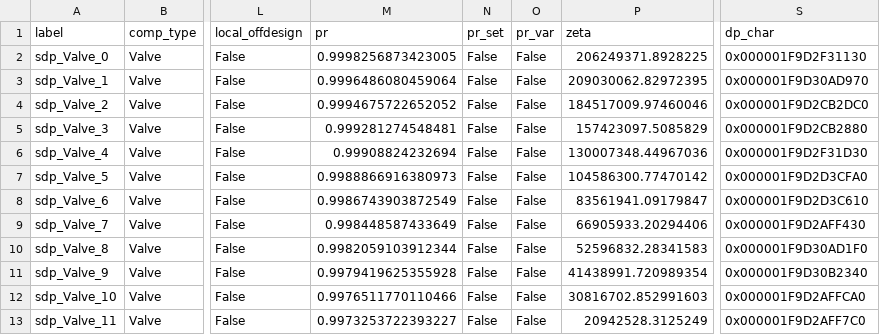
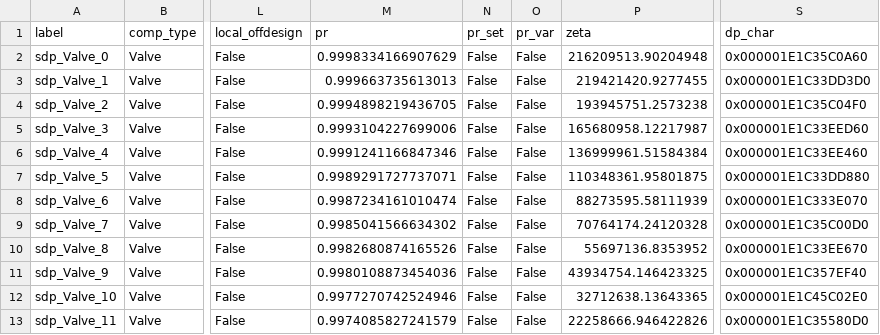
Before and after one commit to hamzaable/Modelling-of-Solar-Roof-Tiles, a CSV file: sdp/components/Valve.csv, drawn as a sheet; only a part is shown, gaps mark what is left out; the diff names each change by its address in the sheet, - before the commit and + after, or states it on an @@ line.

Commit message:
Update Valve.csv

```diff
--- a/sdp/components/Valve.csv
+++ b/sdp/components/Valve.csv
-M2 (pr): 0.9998256873423005
+M2 (pr): 0.9998334166907629
-P2 (zeta): 206249371.8928225
+P2 (zeta): 216209513.90204948
-S2 (dp_char): 0x000001F9D2F31130
+S2 (dp_char): 0x000001E1C35C0A60
-M3 (pr): 0.9996486080459064
+M3 (pr): 0.999663735613013
-P3 (zeta): 209030062.82972395
+P3 (zeta): 219421420.9277455
-S3 (dp_char): 0x000001F9D30AD970
+S3 (dp_char): 0x000001E1C33DD3D0
-M4 (pr): 0.9994675722652052
+M4 (pr): 0.9994898219436705
-P4 (zeta): 184517009.97460046
+P4 (zeta): 193945751.2573238
-S4 (dp_char): 0x000001F9D2CB2DC0
+S4 (dp_char): 0x000001E1C35C04F0
-M5 (pr): 0.999281274548481
+M5 (pr): 0.9993104227699006
-P5 (zeta): 157423097.5085829
+P5 (zeta): 165680958.12217987
-S5 (dp_char): 0x000001F9D2CB2880
+S5 (dp_char): 0x000001E1C33EED60
-M6 (pr): 0.99908824232694
+M6 (pr): 0.9991241166847346
-P6 (zeta): 130007348.44967036
+P6 (zeta): 136999961.51584384
-S6 (dp_char): 0x000001F9D2F31D30
+S6 (dp_char): 0x000001E1C33EE460
-M7 (pr): 0.9988866916380973
+M7 (pr): 0.9989291727737071
-P7 (zeta): 104586300.77470142
+P7 (zeta): 110348361.95801875
-S7 (dp_char): 0x000001F9D2D3CFA0
+S7 (dp_char): 0x000001E1C33DD880
-M8 (pr): 0.9986743903872549
+M8 (pr): 0.9987234161010474
-P8 (zeta): 83561941.09179847
+P8 (zeta): 88273595.58111939
-S8 (dp_char): 0x000001F9D2D3C610
+S8 (dp_char): 0x000001E1C333E070
-M9 (pr): 0.998448587433649
+M9 (pr): 0.9985041566634302
-P9 (zeta): 66905933.20294406
+P9 (zeta): 70764174.24120328
-S9 (dp_char): 0x000001F9D2AFF430
+S9 (dp_char): 0x000001E1C35C00D0
-M10 (pr): 0.9982059103912344
+M10 (pr): 0.9982680874165526
-P10 (zeta): 52596832.28341583
+P10 (zeta): 55697136.8353952
-S10 (dp_char): 0x000001F9D30AD1F0
+S10 (dp_char): 0x000001E1C33EE670
-M11 (pr): 0.9979419625355928
+M11 (pr): 0.9980108873454036
-P11 (zeta): 41438991.720989354
+P11 (zeta): 43934754.146423325
-S11 (dp_char): 0x000001F9D30B2340
+S11 (dp_char): 0x000001E1C357EF40
-M12 (pr): 0.9976511770110466
+M12 (pr): 0.9977270742524946
-P12 (zeta): 30816702.852991603
+P12 (zeta): 32712638.13643365
-S12 (dp_char): 0x000001F9D2AFFCA0
+S12 (dp_char): 0x000001E1C45C02E0
-M13 (pr): 0.9973253722393227
+M13 (pr): 0.9974085827241579
-P13 (zeta): 20942528.3125249
+P13 (zeta): 22258666.946422826
-S13 (dp_char): 0x000001F9D2AFF7C0
+S13 (dp_char): 0x000001E1C35580D0
```
